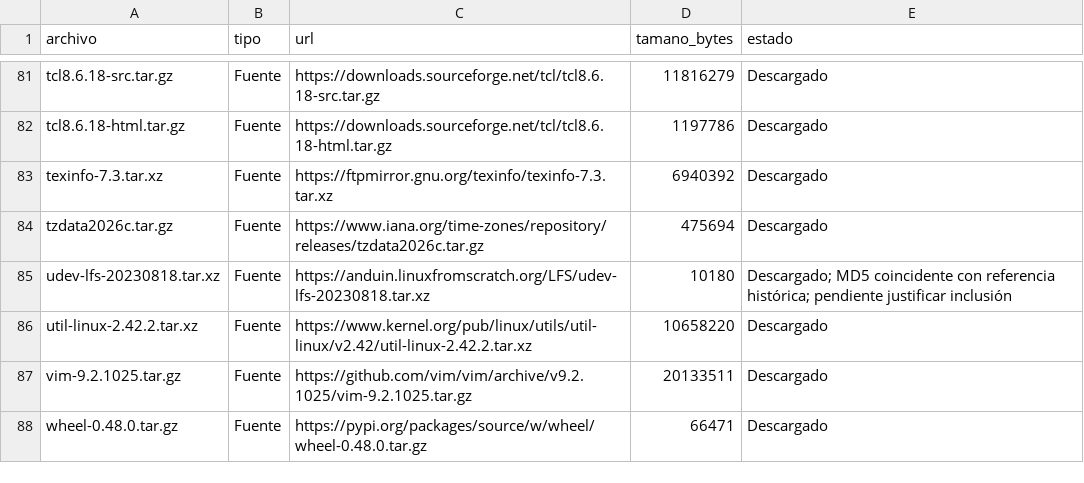
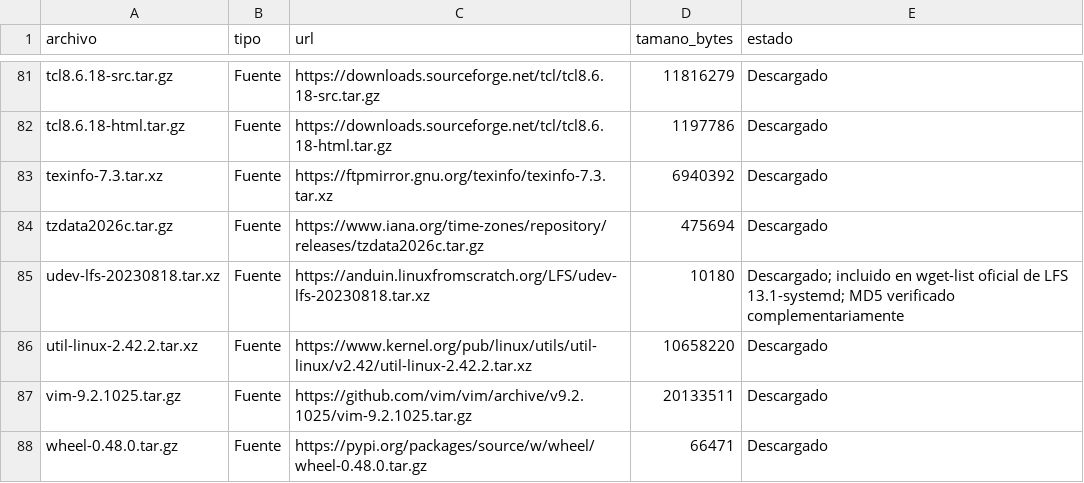
Before and after one commit to susanajbm05/Kernel, a CSV file: docs/lfs/krn-005/inventario-fuentes.csv, drawn as a sheet; only a part is shown, gaps mark what is left out.

Commit message:
KRN-005: justificar fuente Udev y actualizar evidencias

```diff
--- a/docs/lfs/krn-005/inventario-fuentes.csv
+++ b/docs/lfs/krn-005/inventario-fuentes.csv
@@ -84,3 +84,3 @@ texinfo-7.3.tar.xz,Fuente,https://ftpmirror.gnu.org/texinfo/texinfo-7.3.tar.xz,6
 tzdata2026c.tar.gz,Fuente,https://www.iana.org/time-zones/repository/releases/tzdata2026c.tar.gz,475694,Descargado
-udev-lfs-20230818.tar.xz,Fuente,https://anduin.linuxfromscratch.org/LFS/udev-lfs-20230818.tar.xz,10180,Descargado; MD5 coincidente con referencia histórica; pendiente justificar inclusión
+udev-lfs-20230818.tar.xz,Fuente,https://anduin.linuxfromscratch.org/LFS/udev-lfs-20230818.tar.xz,10180,Descargado; incluido en wget-list oficial de LFS 13.1-systemd; MD5 verificado complementariamente
 util-linux-2.42.2.tar.xz,Fuente,https://www.kernel.org/pub/linux/utils/util-linux/v2.42/util-linux-2.42.2.tar.xz,10658220,Descargado
```
Also changed, not shown: 2 other files.
